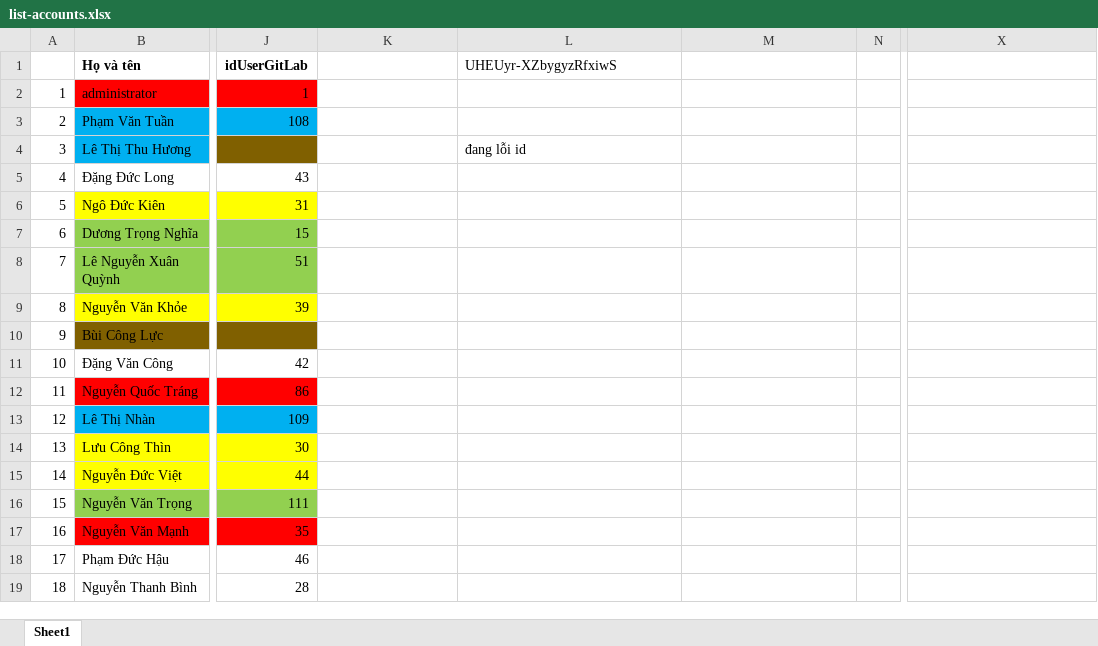
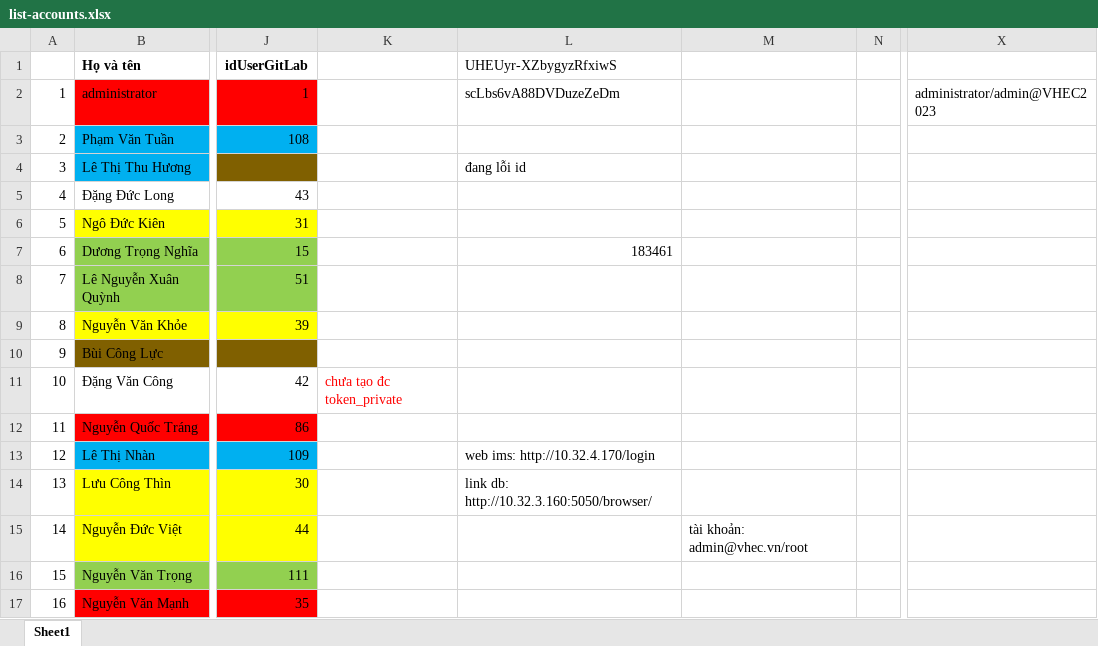
Before and after one commit to CVVinh/projectims, an Excel workbook: list-accounts.xlsx, sheet Sheet1, drawn as a sheet; only a part is shown, gaps mark what is left out; the shorter side is filled out with more unchanged rows; values as stored, in another font and other column widths than the file's, no borders; charts and pictures not drawn; the diff covers the shown part only; the diff names each change by its address in the sheet, - before the commit and + after, or states it on an @@ line.

```diff
--- a/list-accounts.xlsx (sheet Sheet1)
+++ b/list-accounts.xlsx (sheet Sheet1)
-L2 (UHEUyr-XZbygyzRfxiwS): (empty)
+L2 (UHEUyr-XZbygyzRfxiwS): scLbs6vA88DVDuzeZeDm
-X2: (empty)
+X2: administrator/admin@VHEC2023
-L7 (UHEUyr-XZbygyzRfxiwS): (empty)
+L7 (UHEUyr-XZbygyzRfxiwS): 183461
-K11: (empty)
+K11: chưa tạo đc token_private
-L13 (UHEUyr-XZbygyzRfxiwS): (empty)
+L13 (UHEUyr-XZbygyzRfxiwS): web ims: http://10.32.4.170/login
-L14 (UHEUyr-XZbygyzRfxiwS): (empty)
+L14 (UHEUyr-XZbygyzRfxiwS): link db: http://10.32.3.160:5050/browser/
-M15: (empty)
+M15: tài khoản: admin@vhec.vn/root
```
Also changed, not shown: 307 added rows and 14 edited cells elsewhere in this sheet, charts or pictures, 23 other files.
